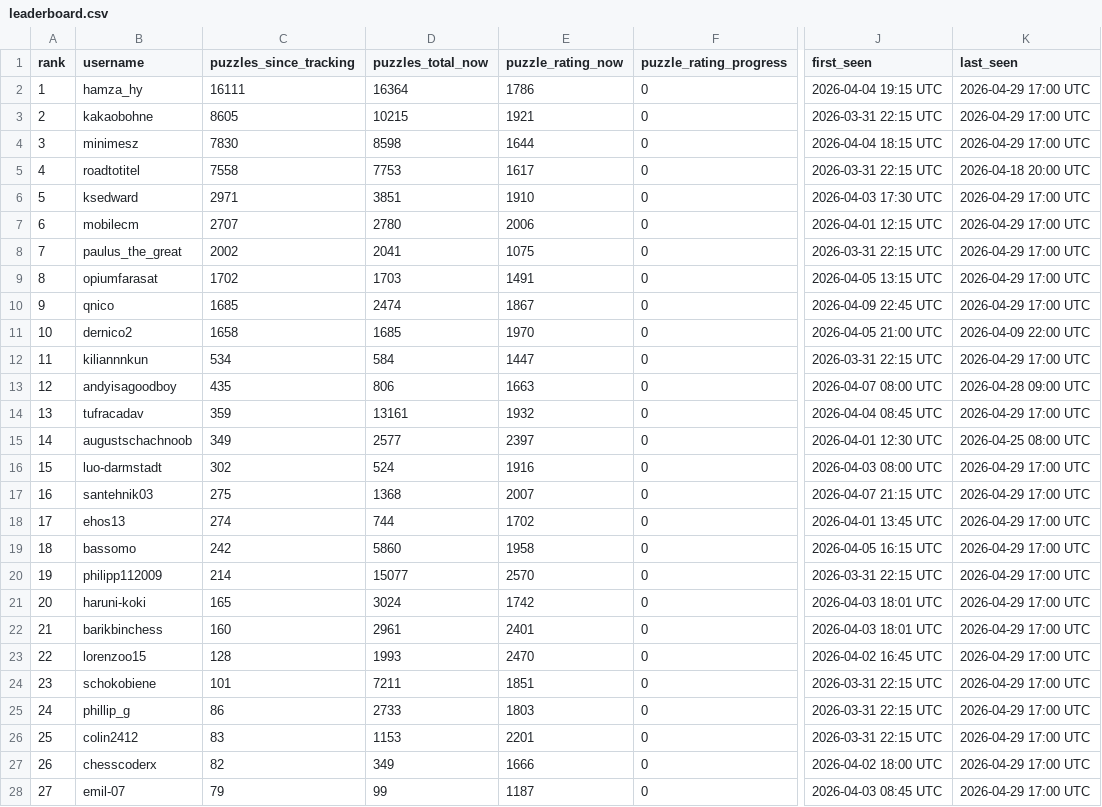
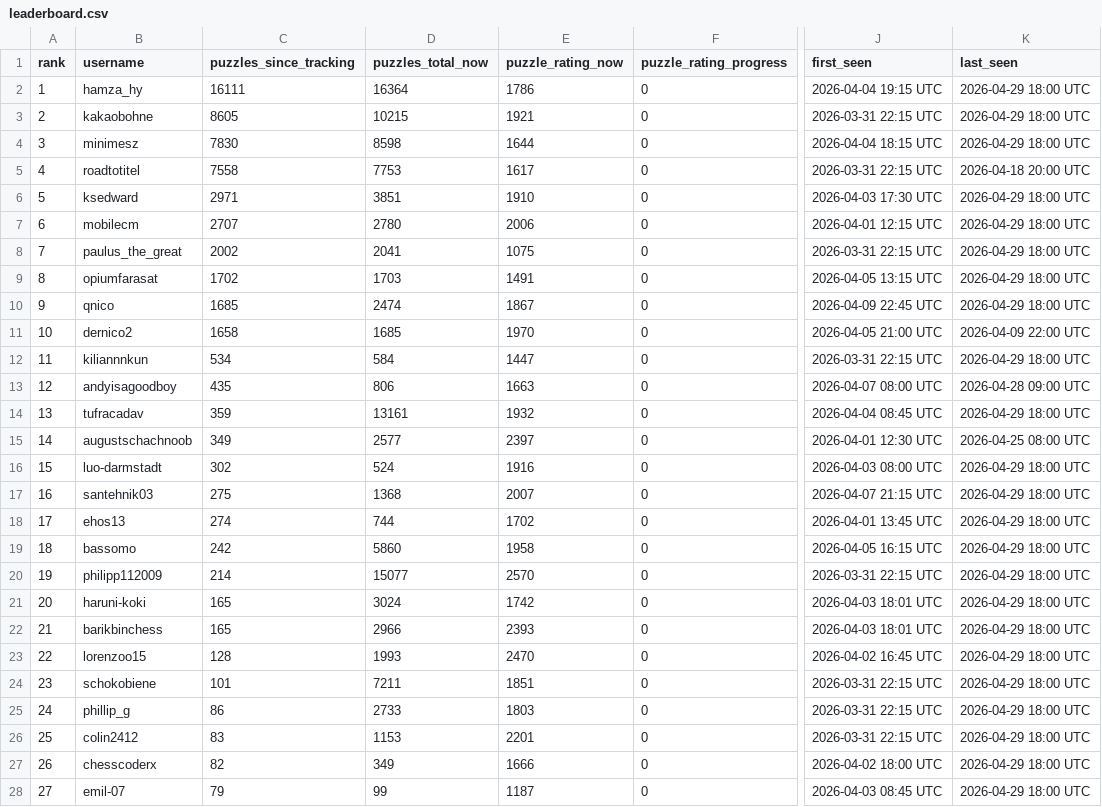
Before and after one commit to hsjAlex/TaktikSpektakel, a CSV file: data/leaderboard.csv, drawn as a sheet; only a part is shown, gaps mark what is left out; the diff covers the shown part only; the diff names each change by its address in the sheet, - before the commit and + after, or states it on an @@ line.

```diff
--- a/data/leaderboard.csv
+++ b/data/leaderboard.csv
-K2:K4 (last_seen): 2026-04-29 17:00 UTC
+K2:K4 (last_seen): 2026-04-29 18:00 UTC
-K6:K10 (last_seen): 2026-04-29 17:00 UTC
+K6:K10 (last_seen): 2026-04-29 18:00 UTC
-K12 (last_seen): 2026-04-29 17:00 UTC
+K12 (last_seen): 2026-04-29 18:00 UTC
-K14 (last_seen): 2026-04-29 17:00 UTC
+K14 (last_seen): 2026-04-29 18:00 UTC
-K16:K28 (last_seen): 2026-04-29 17:00 UTC
+K16:K28 (last_seen): 2026-04-29 18:00 UTC
-C22 (puzzles_since_tracking): 160
+C22 (puzzles_since_tracking): 165
-D22 (puzzles_total_now): 2961
+D22 (puzzles_total_now): 2966
-E22 (puzzle_rating_now): 2401
+E22 (puzzle_rating_now): 2393
```
Also changed, not shown: 35 edited cells elsewhere in this file, 1 other file.
